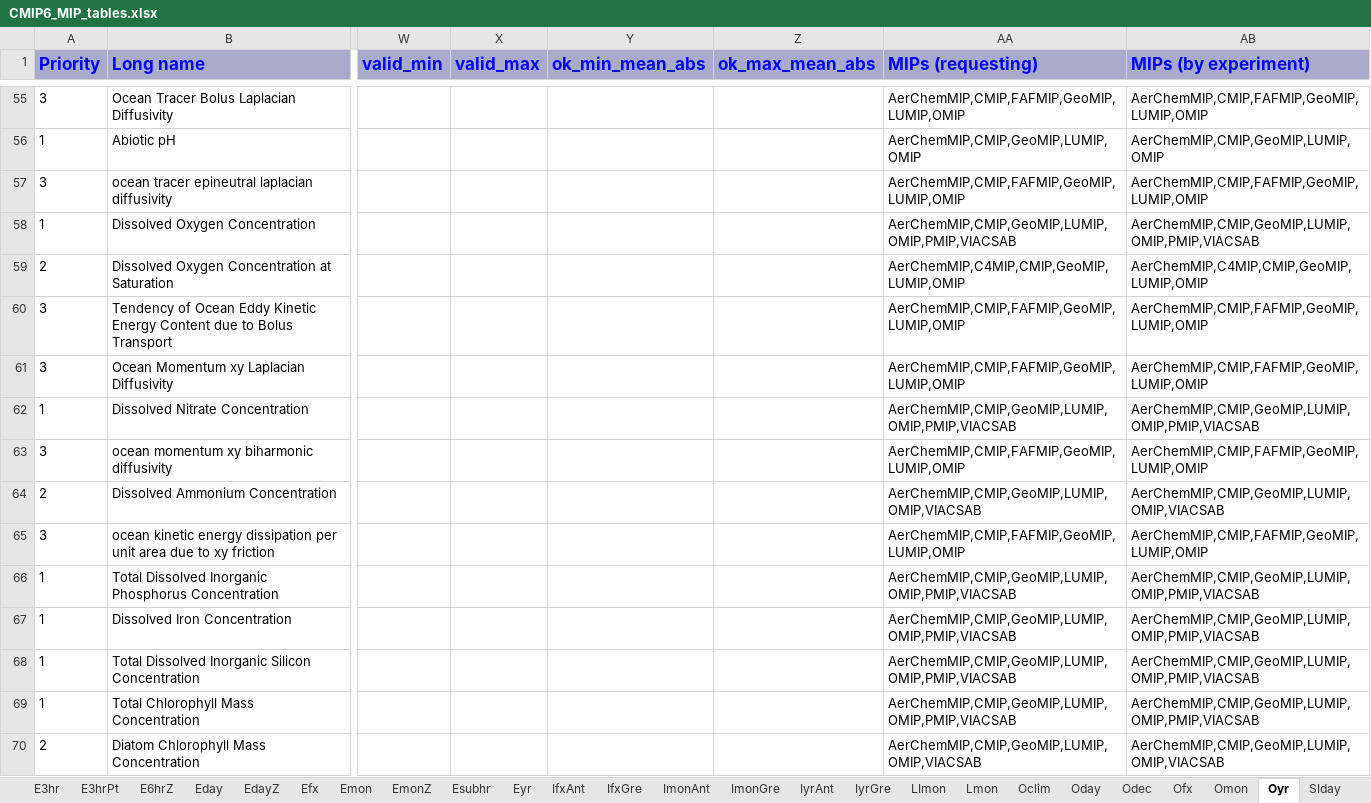
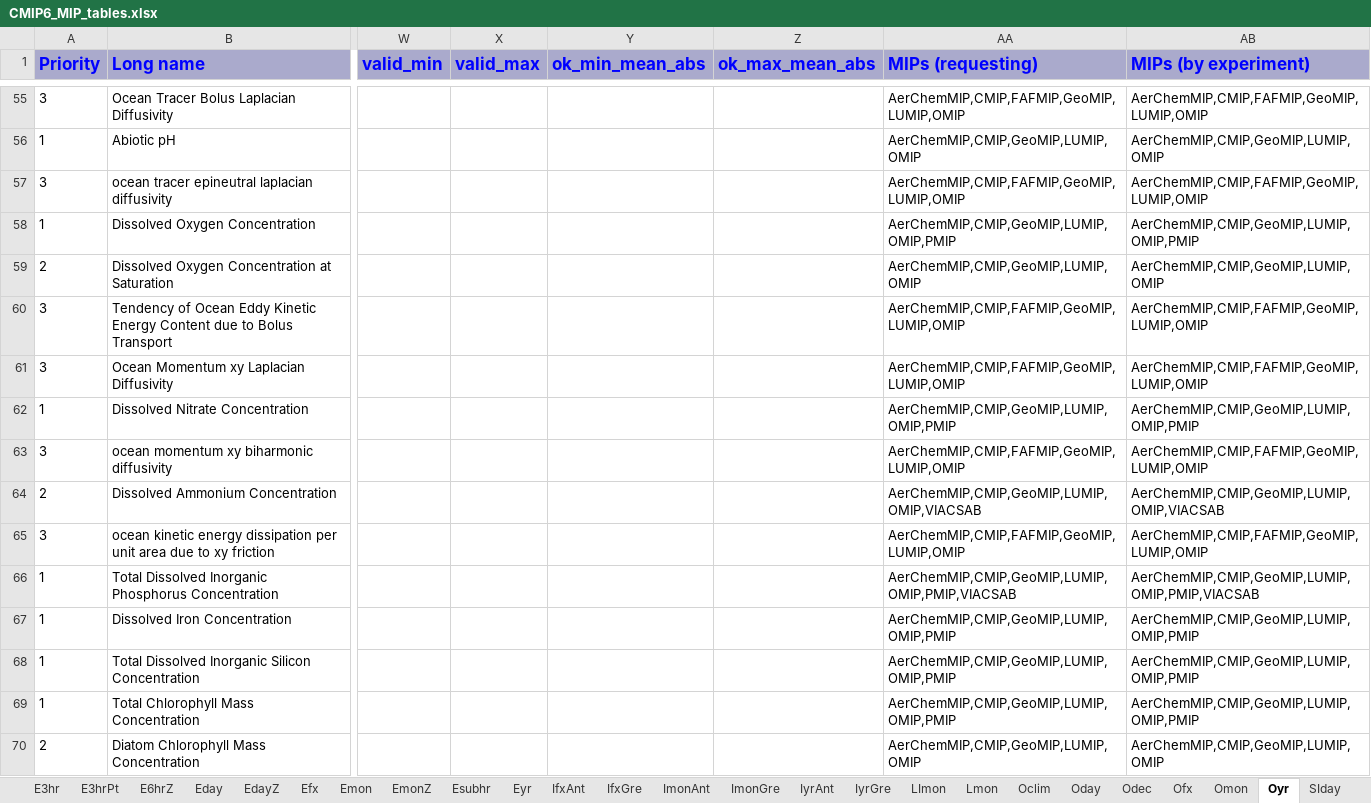
Before and after one commit to zklaus-cmip6/CMIP6dreq, an Excel workbook: dreqPy/docs/CMIP6_MIP_tables.xlsx, sheet Oyr, drawn as a sheet; only a part is shown, gaps mark what is left out; values as stored, in another font and other column widths than the file's, no borders; the diff covers the shown part only; the diff names each change by its address in the sheet, - before the commit and + after, or states it on an @@ line.

Commit message:
beta
git-svn-id: http://proj.badc.rl.ac.uk/svn/exarch/CMIP6dreq/trunk@1235 89a36f9e-84b7-11e1-99bb-b993851fa097

```diff
--- a/dreqPy/docs/CMIP6_MIP_tables.xlsx (sheet Oyr)
+++ b/dreqPy/docs/CMIP6_MIP_tables.xlsx (sheet Oyr)
-AA58 (MIPs (requesting)): AerChemMIP,CMIP,GeoMIP,LUMIP,OMIP,PMIP,VIACSAB
+AA58 (MIPs (requesting)): AerChemMIP,CMIP,GeoMIP,LUMIP,OMIP,PMIP
-AB58 (MIPs (by experiment)): AerChemMIP,CMIP,GeoMIP,LUMIP,OMIP,PMIP,VIACSAB
+AB58 (MIPs (by experiment)): AerChemMIP,CMIP,GeoMIP,LUMIP,OMIP,PMIP
-AA59 (MIPs (requesting)): AerChemMIP,C4MIP,CMIP,GeoMIP,LUMIP,OMIP
+AA59 (MIPs (requesting)): AerChemMIP,CMIP,GeoMIP,LUMIP,OMIP
-AB59 (MIPs (by experiment)): AerChemMIP,C4MIP,CMIP,GeoMIP,LUMIP,OMIP
+AB59 (MIPs (by experiment)): AerChemMIP,CMIP,GeoMIP,LUMIP,OMIP
-AA62 (MIPs (requesting)): AerChemMIP,CMIP,GeoMIP,LUMIP,OMIP,PMIP,VIACSAB
+AA62 (MIPs (requesting)): AerChemMIP,CMIP,GeoMIP,LUMIP,OMIP,PMIP
-AB62 (MIPs (by experiment)): AerChemMIP,CMIP,GeoMIP,LUMIP,OMIP,PMIP,VIACSAB
+AB62 (MIPs (by experiment)): AerChemMIP,CMIP,GeoMIP,LUMIP,OMIP,PMIP
-AA67:AA69 (MIPs (requesting)): AerChemMIP,CMIP,GeoMIP,LUMIP,OMIP,PMIP,VIACSAB
+AA67:AA69 (MIPs (requesting)): AerChemMIP,CMIP,GeoMIP,LUMIP,OMIP,PMIP
-AB67:AB69 (MIPs (by experiment)): AerChemMIP,CMIP,GeoMIP,LUMIP,OMIP,PMIP,VIACSAB
+AB67:AB69 (MIPs (by experiment)): AerChemMIP,CMIP,GeoMIP,LUMIP,OMIP,PMIP
-AA70 (MIPs (requesting)): AerChemMIP,CMIP,GeoMIP,LUMIP,OMIP,VIACSAB
+AA70 (MIPs (requesting)): AerChemMIP,CMIP,GeoMIP,LUMIP,OMIP
-AB70 (MIPs (by experiment)): AerChemMIP,CMIP,GeoMIP,LUMIP,OMIP,VIACSAB
+AB70 (MIPs (by experiment)): AerChemMIP,CMIP,GeoMIP,LUMIP,OMIP
```
Also changed, not shown: 30 edited cells elsewhere in this sheet, sheet Omon, sheet Emon, sheet Eday, sheet Eyr, sheet CFmon, sheet SImon, 13 more sheets, 6 other files.
